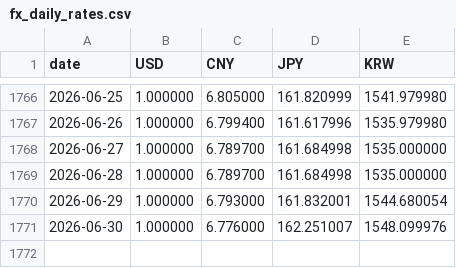
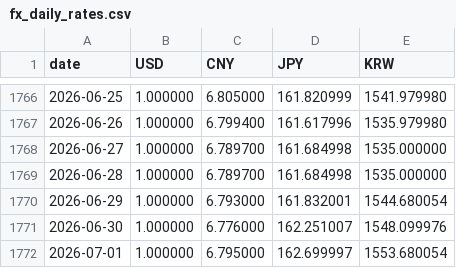
Before and after one commit to ryusoh/fund, a CSV file: data/fx_daily_rates.csv, drawn as a sheet; only a part is shown, gaps mark what is left out.

```diff
--- a/data/fx_daily_rates.csv
+++ b/data/fx_daily_rates.csv
@@ -1771 +1771,2 @@ date,USD,CNY,JPY,KRW
 2026-06-30,1.000000,6.776000,162.251007,1548.099976
+2026-07-01,1.000000,6.795000,162.699997,1553.680054
```
Also changed, not shown: 1 other file.
